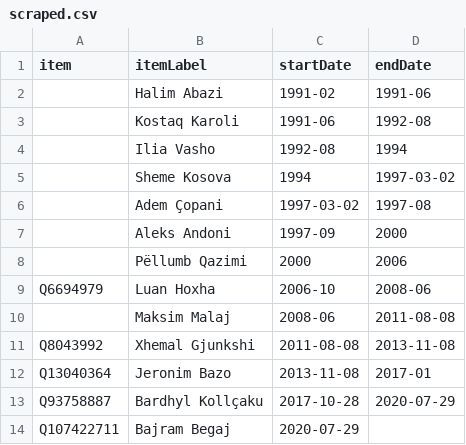
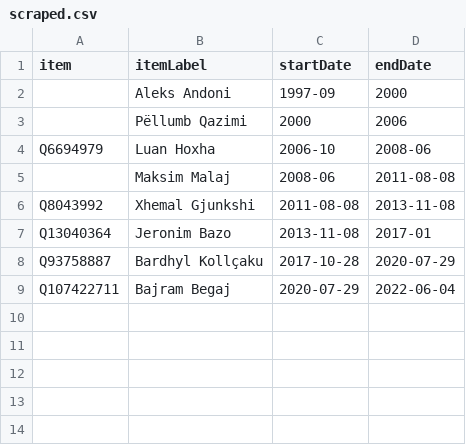
Before and after one commit to every-politician-scrapers/albania-cabinet, a CSV file: sources/cogs-enwiki/scraped.csv, drawn as a sheet.

```diff
--- a/sources/cogs-enwiki/scraped.csv
+++ b/sources/cogs-enwiki/scraped.csv
@@ -1,7 +1,2 @@
 item,itemLabel,startDate,endDate
-,Halim Abazi,1991-02,1991-06
-,Kostaq Karoli,1991-06,1992-08
-,Ilia Vasho,1992-08,1994
-,Sheme Kosova,1994,1997-03-02
-,Adem Çopani,1997-03-02,1997-08
 ,Aleks Andoni,1997-09,2000
@@ -13,2 +8,2 @@ Q13040364,Jeronim Bazo,2013-11-08,2017-01
 Q93758887,Bardhyl Kollçaku,2017-10-28,2020-07-29
-Q107422711,Bajram Begaj,2020-07-29,
+Q107422711,Bajram Begaj,2020-07-29,2022-06-04
```
Also changed, not shown: sources/cogs-enwiki/diff.csv, sources/cogs-enwiki/wikidata.csv, 6 other files.
